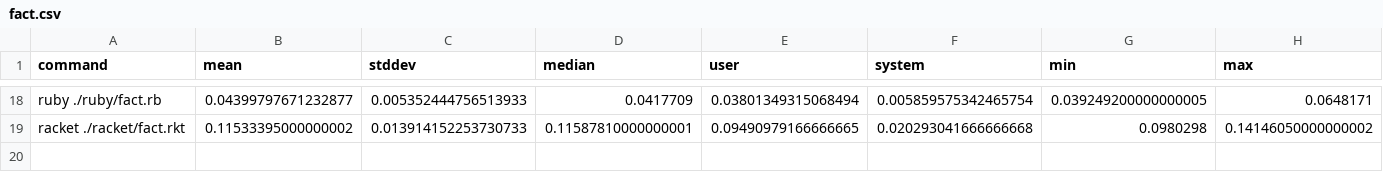
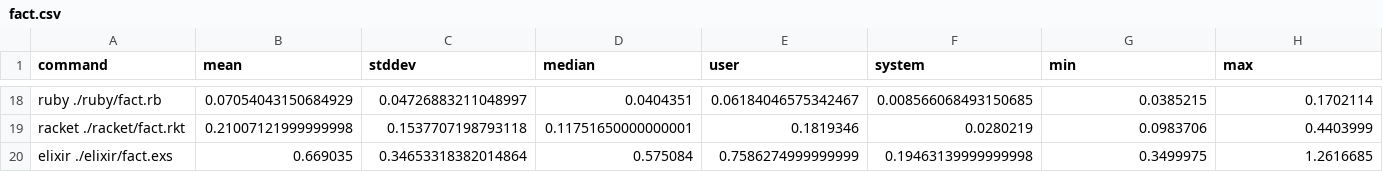
Before and after one commit to Hypercubed/bigint-bench, a CSV file: fact.csv, drawn as a sheet; only a part is shown, gaps mark what is left out; the diff covers the shown part only; the diff names each change by its address in the sheet, - before the commit and + after, or states it on an @@ line.

```diff
--- a/fact.csv
+++ b/fact.csv
-B18 (mean): 0.04399797671232877
+B18 (mean): 0.07054043150684929
-C18 (stddev): 0.005352444756513933
+C18 (stddev): 0.04726883211048997
-D18 (median): 0.0417709
+D18 (median): 0.0404351
-E18 (user): 0.03801349315068494
+E18 (user): 0.06184046575342467
-F18 (system): 0.005859575342465754
+F18 (system): 0.008566068493150685
-G18 (min): 0.039249200000000005
+G18 (min): 0.0385215
-H18 (max): 0.0648171
+H18 (max): 0.1702114
-B19 (mean): 0.11533395000000002
+B19 (mean): 0.21007121999999998
-C19 (stddev): 0.013914152253730733
+C19 (stddev): 0.1537707198793118
-D19 (median): 0.11587810000000001
+D19 (median): 0.11751650000000001
-E19 (user): 0.09490979166666665
+E19 (user): 0.1819346
-F19 (system): 0.020293041666666668
+F19 (system): 0.0280219
-G19 (min): 0.0980298
+G19 (min): 0.0983706
-H19 (max): 0.14146050000000002
+H19 (max): 0.4403999
+row 20: elixir ./elixir/fact.exs | 0.669035 | 0.34653318382014864 | 0.575084 | 0.7586274999999999 | 0.19463139999999998 | 0.3499975 | 1.2616685
```
Also changed, not shown: 112 edited cells elsewhere in this file, hello.csv, pow.csv, 5 other files.
